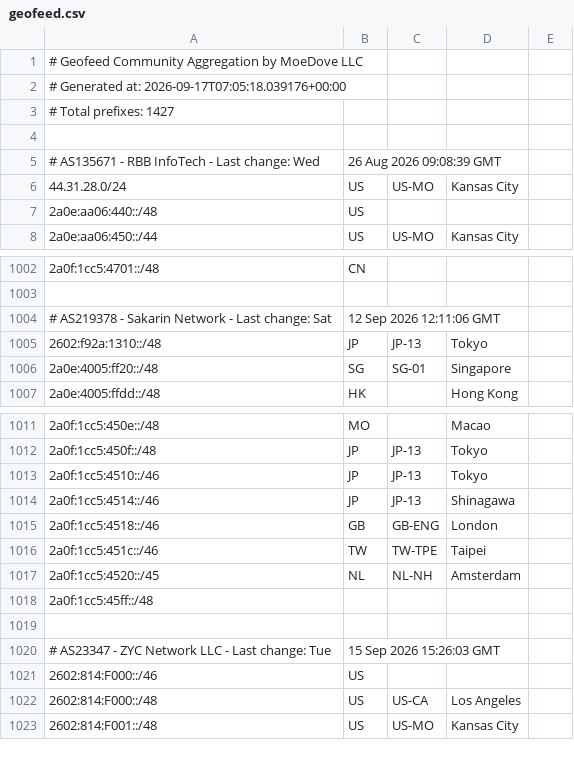
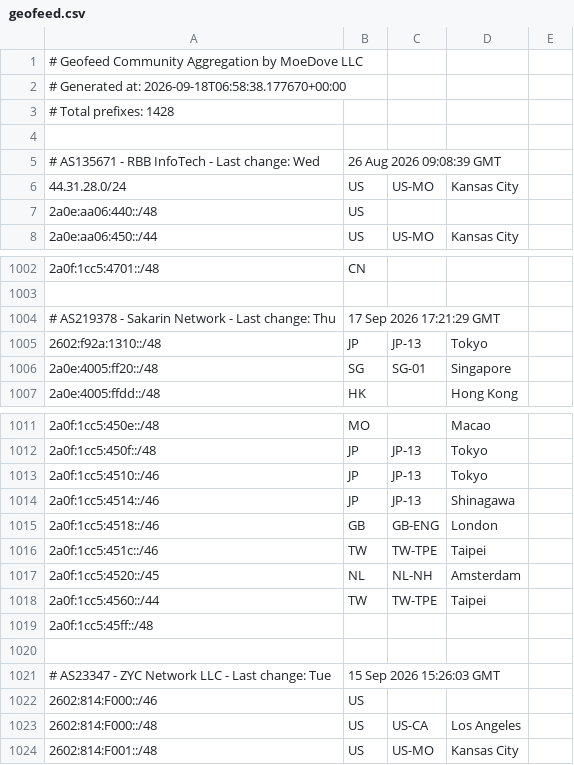
Before and after one commit to MoeDove-LLC/moegeo, a CSV file: output/geofeed.csv, drawn as a sheet; only a part is shown, gaps mark what is left out.

```diff
--- a/output/geofeed.csv
+++ b/output/geofeed.csv
@@ -1,4 +1,4 @@
 # Geofeed Community Aggregation by MoeDove LLC
-# Generated at: 2026-09-17T07:05:18.039176+00:00
-# Total prefixes: 1427
+# Generated at: 2026-09-18T06:58:38.177670+00:00
+# Total prefixes: 1428
 
@@ -1003,3 +1003,3 @@
 
-# AS219378 - Sakarin Network - Last change: Sat, 12 Sep 2026 12:11:06 GMT
+# AS219378 - Sakarin Network - Last change: Thu, 17 Sep 2026 17:21:29 GMT
 2602:f92a:1310::/48,JP,JP-13,Tokyo,
@@ -1017,2 +1017,3 @@
 2a0f:1cc5:4520::/45,NL,NL-NH,Amsterdam,
+2a0f:1cc5:4560::/44,TW,TW-TPE,Taipei,
 2a0f:1cc5:45ff::/48,,,,
```
